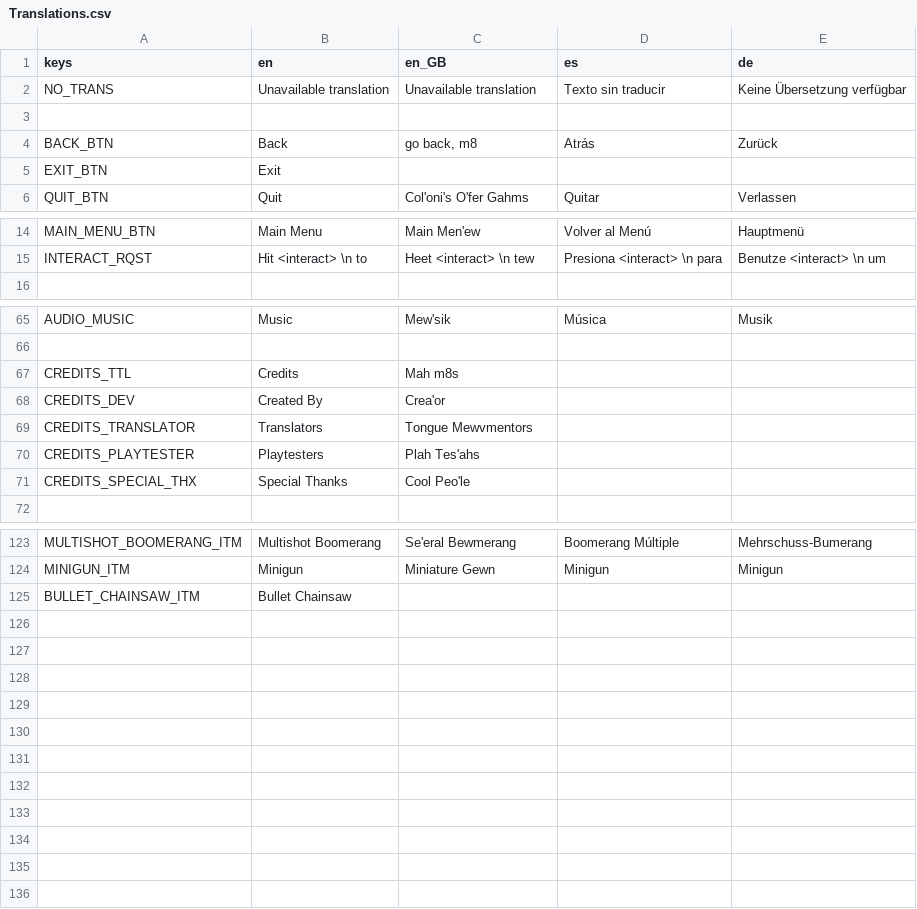
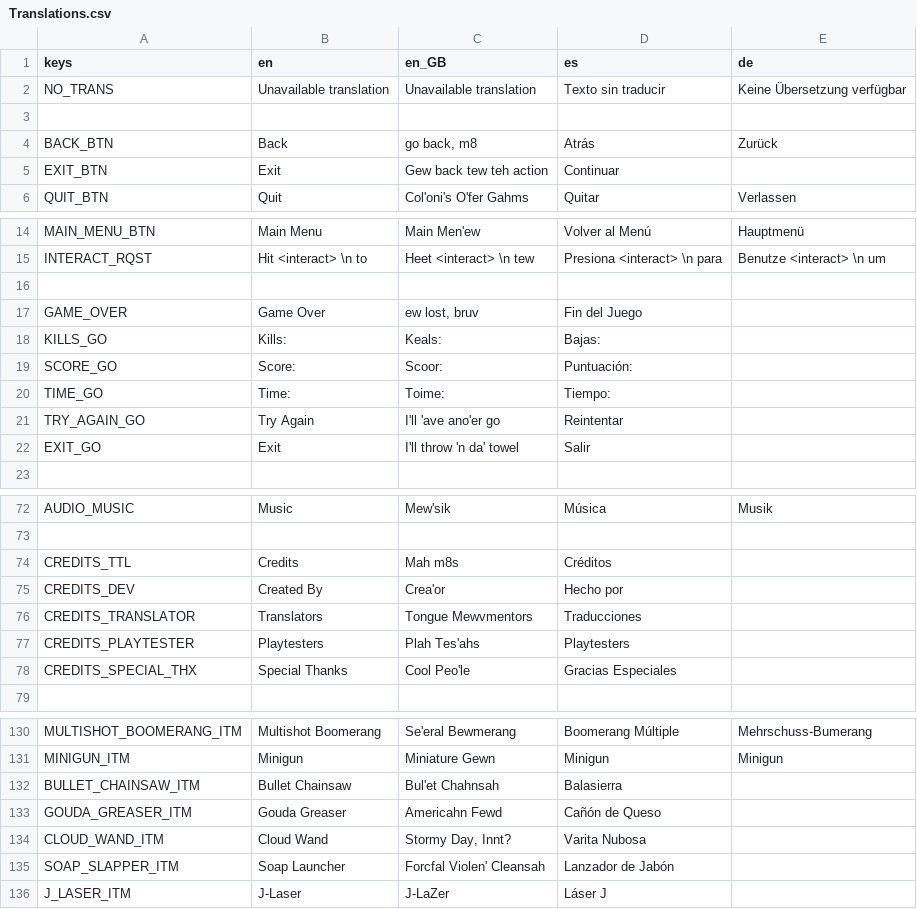
Before and after one commit to IAmCheeseman/red-nivis, a CSV file: Translations/Translations.csv, drawn as a sheet; only a part is shown, gaps mark what is left out; the diff covers the shown part only.

```diff
--- a/Translations/Translations.csv
+++ b/Translations/Translations.csv
@@ -4,3 +4,3 @@ NO_TRANS,Unavailable translation,Unavailable translation,Texto sin traducir,Kein
 BACK_BTN,Back,"go back, m8",Atrás,Zurück
-EXIT_BTN,Exit,,,
+EXIT_BTN,Exit,Gew back tew teh action,Continuar,
 QUIT_BTN,Quit,Col'oni's O'fer Gahms,Quitar,Verlassen
@@ -15,2 +15,9 @@ MAIN_MENU_BTN,Main Menu,Main Men'ew,Volver al Menú,Hauptmenü
 INTERACT_RQST,Hit <interact> \n to,Heet <interact> \n tew,Presiona <interact> \n para,Benutze <interact> \n um
+,,,,
+GAME_OVER,Game Over,"ew lost, bruv",Fin del Juego,
+KILLS_GO,Kills:,Keals:,Bajas:,
+SCORE_GO,Score:,Scoor:,Puntuación:,
+TIME_GO,Time:,Toime:,Tiempo:,
+TRY_AGAIN_GO,Try Again,I'll 'ave ano'er go,Reintentar,
+EXIT_GO,Exit,I'll throw 'n da' towel,Salir,
 ,,,,
@@ -66,7 +73,7 @@ AUDIO_MUSIC,Music,Mew'sik,Música,Musik
 ,,,,
-CREDITS_TTL,Credits,Mah m8s,,
-CREDITS_DEV,Created By,Crea'or,,
-CREDITS_TRANSLATOR,Translators,Tongue Mewvmentors,,
-CREDITS_PLAYTESTER,Playtesters,Plah Tes'ahs,,
-CREDITS_SPECIAL_THX,Special Thanks,Cool Peo'le,,
+CREDITS_TTL,Credits,Mah m8s,Créditos,
+CREDITS_DEV,Created By,Crea'or,Hecho por,
+CREDITS_TRANSLATOR,Translators,Tongue Mewvmentors,Traducciones,
+CREDITS_PLAYTESTER,Playtesters,Plah Tes'ahs,Playtesters,
+CREDITS_SPECIAL_THX,Special Thanks,Cool Peo'le,Gracias Especiales,
 ,,,,
@@ -124,2 +131,6 @@ MULTISHOT_BOOMERANG_ITM,Multishot Boomerang,Se'eral Bewmerang,Boomerang Múltipl
 MINIGUN_ITM,Minigun,Miniature Gewn,Minigun,Minigun
-BULLET_CHAINSAW_ITM,Bullet Chainsaw,,,
+BULLET_CHAINSAW_ITM,Bullet Chainsaw,Bul'et Chahnsah,Balasierra,
+GOUDA_GREASER_ITM,Gouda Greaser,Americahn Fewd,Cañón de Queso,
+CLOUD_WAND_ITM,Cloud Wand,"Stormy Day, Innt?",Varita Nubosa,
+SOAP_SLAPPER_ITM,Soap Launcher,Forcfal Violen' Cleansah,Lanzador de Jabón,
+J_LASER_ITM,J-Laser,J-LaZer,Láser J,
```
Also changed, not shown: 3 edited cells elsewhere in this file, 9 other files.
